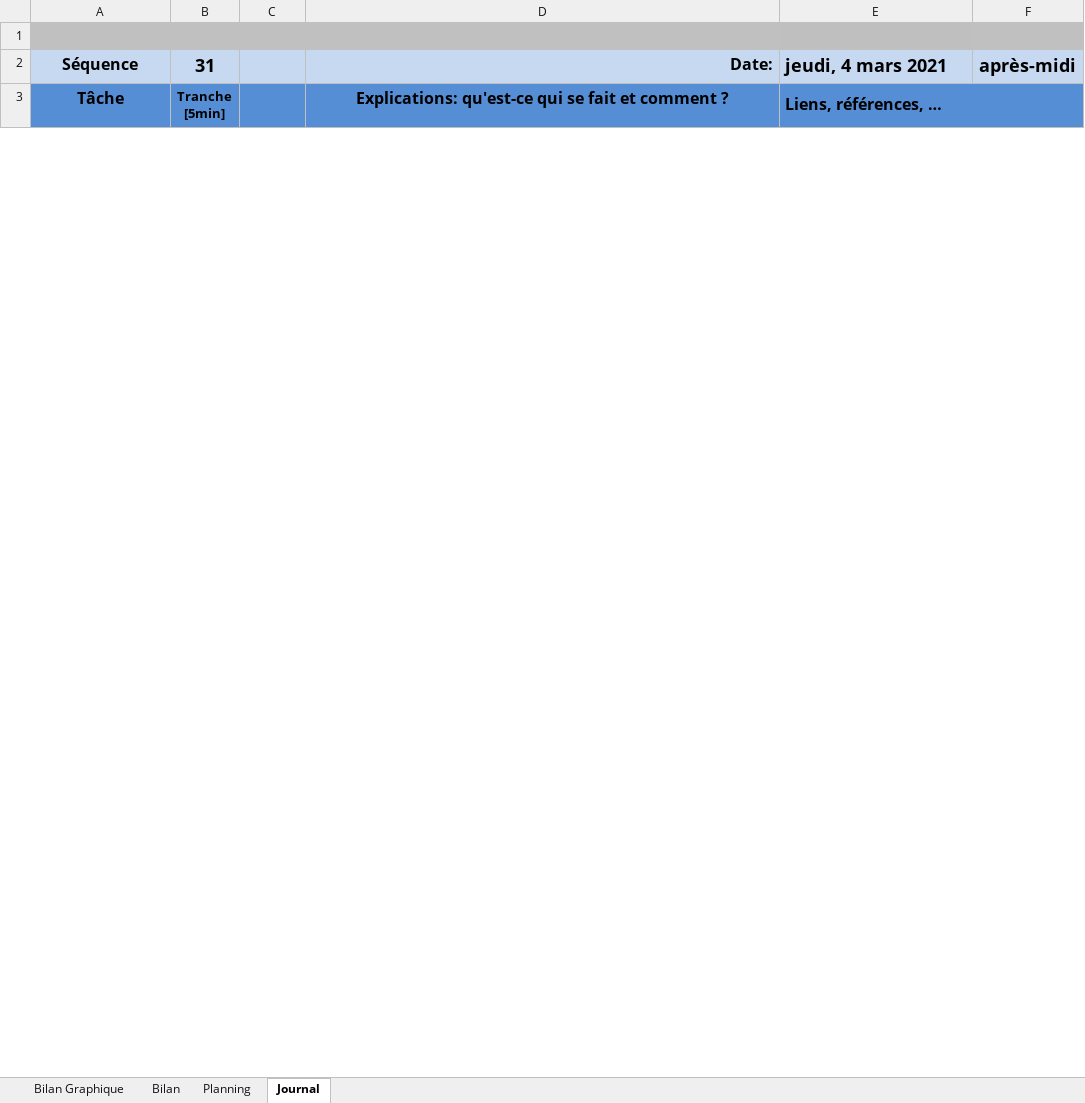
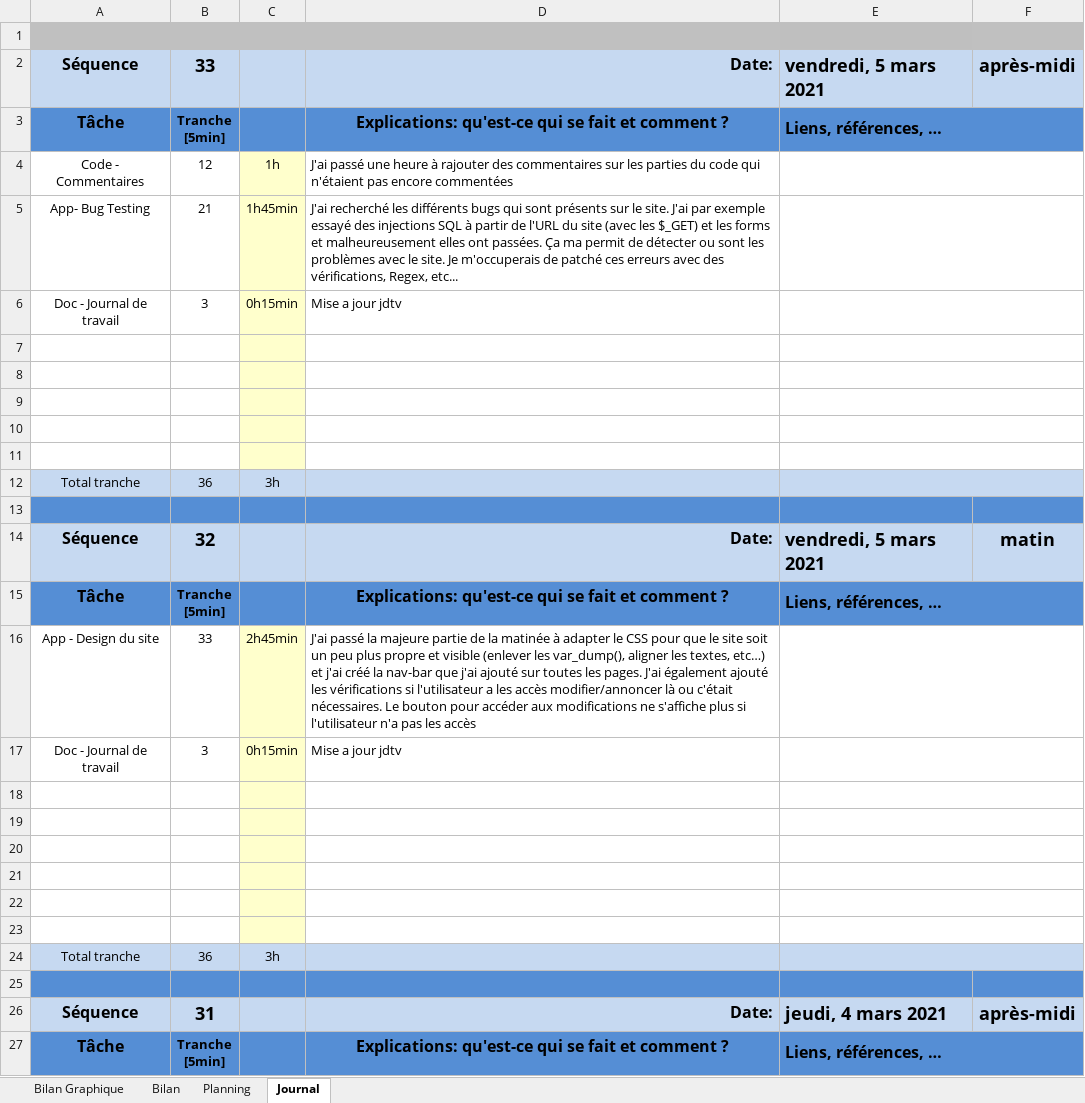
Before and after one commit to SweetDjsnow/TPI_GitHub, an Excel workbook: Documentation/T-P_Appro-planification-jrnltrav.xlsm, sheet Journal, drawn as a sheet; only a part is shown; values as stored, in another font and other column widths than the file's, no borders; charts and pictures and conditional formats not drawn; 1 other sheet too large or unreadable and not compared; ↵ is a line break in a cell; the diff names each change by its address in the sheet, - before the commit and + after, or states it on an @@ line.

Commit message:
Bug testing

```diff
--- a/Documentation/T-P_Appro-planification-jrnltrav.xlsm (sheet Journal)
+++ b/Documentation/T-P_Appro-planification-jrnltrav.xlsm (sheet Journal)
+row 2: Séquence | 33 |  | Date: | vendredi, 5 mars 2021 | après-midi
+row 3: Tâche | Tranche ↵ [5min] |  | Explications: qu'est-ce qui se fait et comment ? | Liens, références, …
+row 4: Code - Commentaires | 12 | 1h | J'ai passé une heure à rajouter des commentaires sur les parties du code qui n'étaient pas encore commentées
+row 5: App- Bug Testing | 21 | 1h45min | J'ai recherché les différents bugs qui sont présents sur le site. J'ai par exemple essayé des injections SQL à partir de l'URL du site (avec les $_GET) et les forms et malheureusement elles ont passées. Ça ma permit de détecter ou sont les problèmes avec le site. Je m'occuperais de patché ces erreurs avec des vérifications, Regex, etc...
+row 6: Doc - Journal de travail | 3 | 0h15min | Mise a jour jdtv
+row 7: (empty)
+row 8: (empty)
+row 9: (empty)
+row 10: (empty)
+row 11: (empty)
+row 12: Total tranche | 36 | 3h
+row 13: (empty)
+row 14: Séquence | 32 |  | Date: | vendredi, 5 mars 2021 | matin
+row 15: Tâche | Tranche ↵ [5min] |  | Explications: qu'est-ce qui se fait et comment ? | Liens, références, …
+row 16: App - Design du site | 33 | 2h45min | J'ai passé la majeure partie de la matinée à adapter le CSS pour que le site soit un peu plus propre et visible (enlever les var_dump(), aligner les textes, etc…) et j'ai créé la nav-bar que j'ai ajouté sur toutes les pages. J'ai également ajouté les vérifications si l'utilisateur a les accès modifier/annoncer là ou c'était nécessaires. Le bouton pour accéder aux modifications ne s'affiche plus si l'utilisateur n'a pas les accès
+row 17: Doc - Journal de travail | 3 | 0h15min | Mise a jour jdtv
+row 18: (empty)
+row 19: (empty)
+row 20: (empty)
+row 21: (empty)
+row 22: (empty)
+row 23: (empty)
+row 24: Total tranche | 36 | 3h
+row 25: (empty)
```
Also changed, not shown: sheet Planning, charts or pictures, 55 other files.
